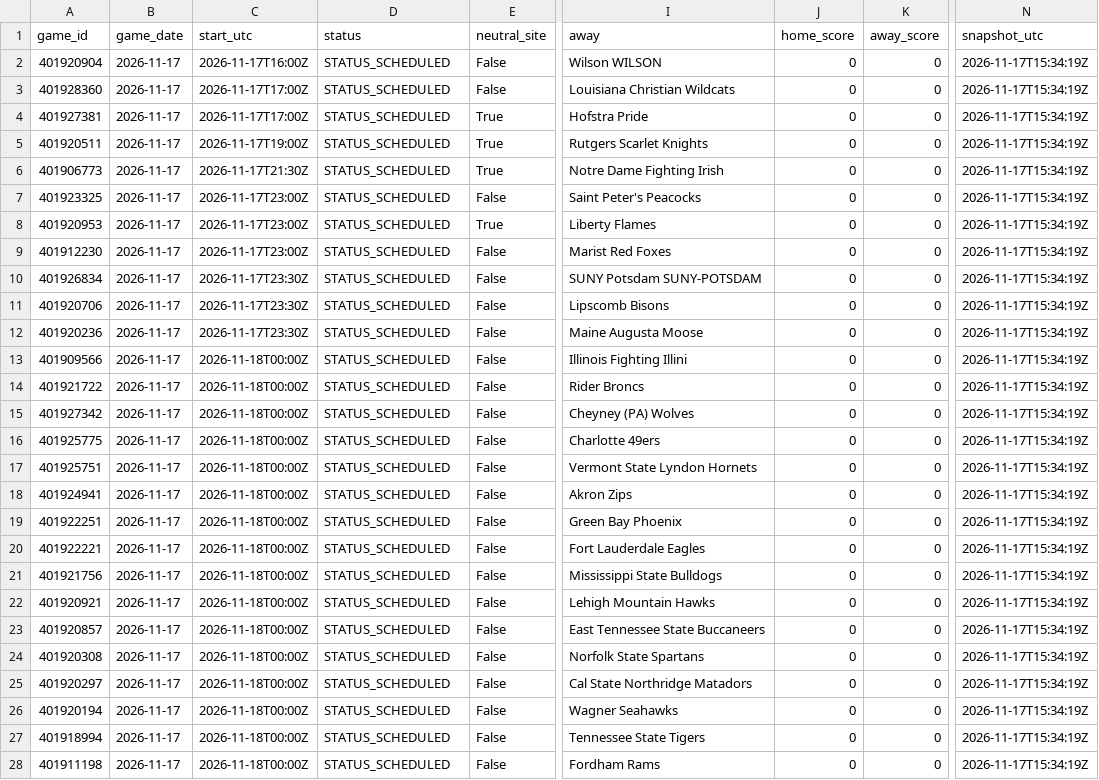
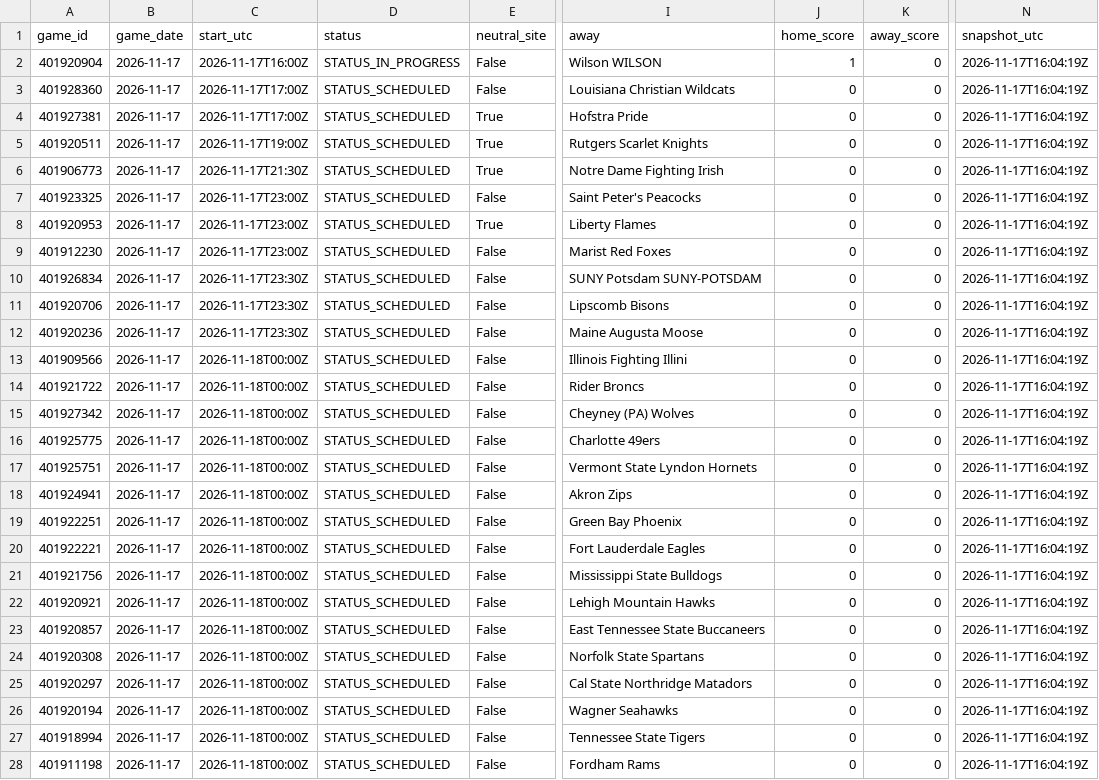
Before and after one commit to kjgruber47/cbb-model, a CSV file: data/live/slate_latest.csv, drawn as a sheet; only a part is shown, gaps mark what is left out; the diff covers the shown part only; the diff names each change by its address in the sheet, - before the commit and + after, or states it on an @@ line.

```diff
--- a/data/live/slate_latest.csv
+++ b/data/live/slate_latest.csv
-D2 (status): STATUS_SCHEDULED
+D2 (status): STATUS_IN_PROGRESS
-J2 (home_score): 0
+J2 (home_score): 1
-N2:N28 (snapshot_utc): 2026-11-17T15:34:19Z
+N2:N28 (snapshot_utc): 2026-11-17T16:04:19Z
```
Also changed, not shown: 148 edited cells elsewhere in this file, data/live/predictions/2026-11-17.csv, data/live/predictions/log_2026-11.csv, 2 other files.
